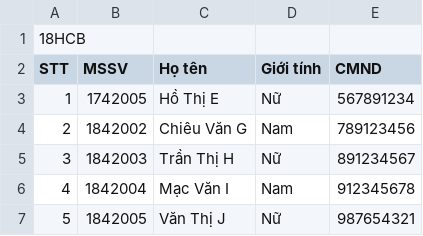
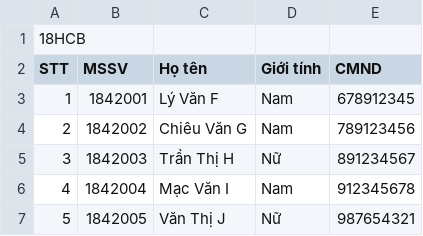
Before and after one commit to dvtdat130999/ltudjava-summer2020-1712322-bt2, a CSV file: lop2.csv, drawn as a sheet.

```diff
--- a/lop2.csv
+++ b/lop2.csv
@@ -2,3 +2,3 @@
 STT,MSSV,Họ tên, Giới tính, CMND
-1,1742005,Hồ Thị E,Nữ,567891234
+1,1842001,Lý Văn F,Nam,678912345
 2,1842002,Chiêu Văn G,Nam,789123456
```
Also changed, not shown: lop2_mon1.csv, 37 other files.
